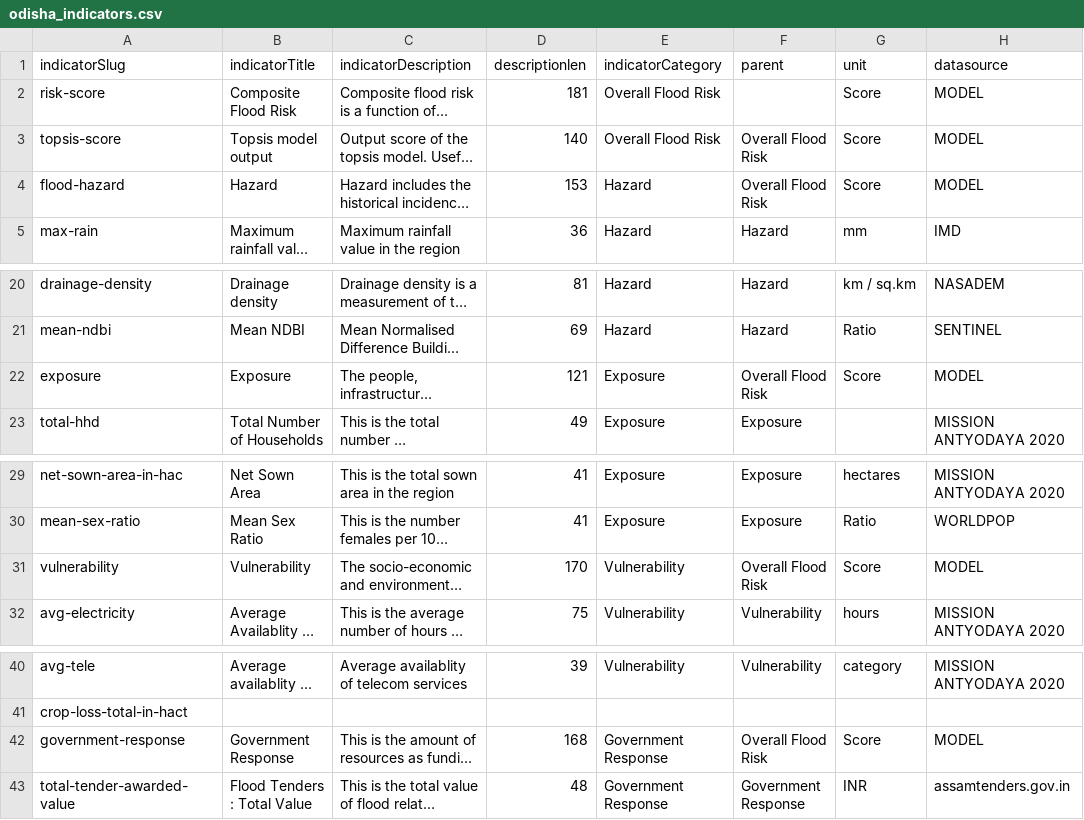
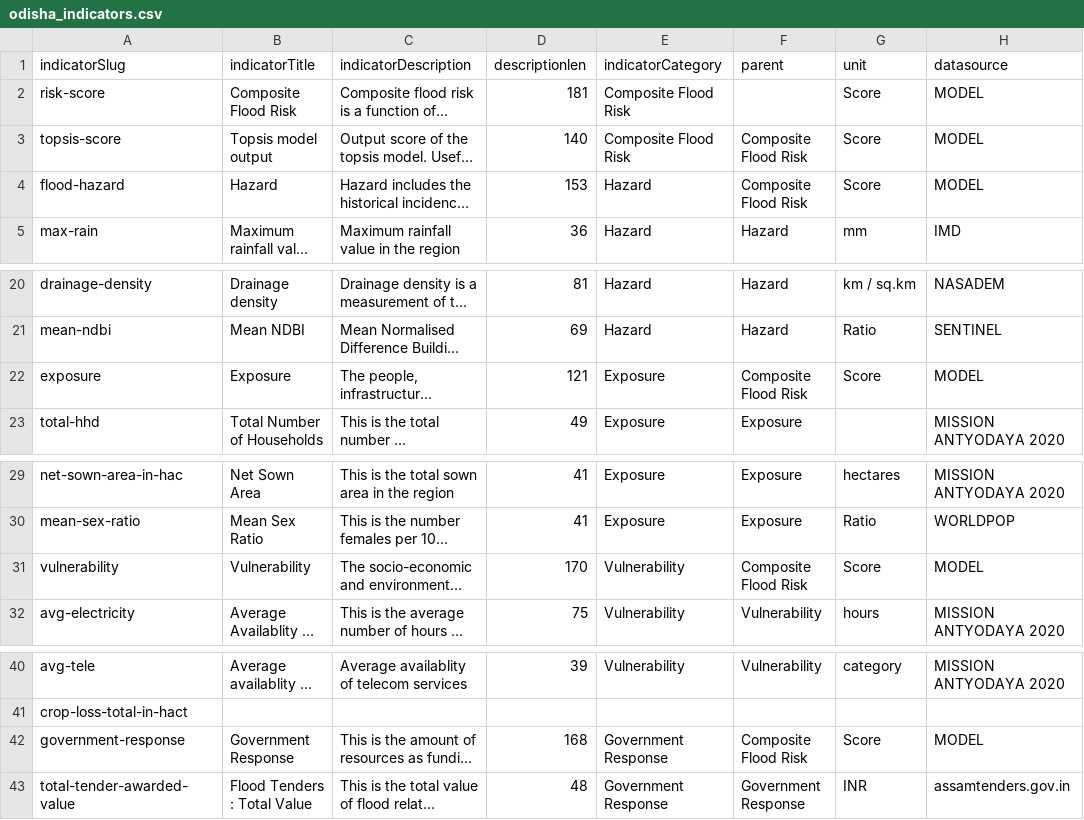
Before and after one commit to CivicDataLab/ids-drr-india-plugin, a CSV file: indicators/flood/odisha_indicators.csv, drawn as a sheet; only a part is shown, gaps mark what is left out; long unchanged cells end in …; the diff names each change by its address in the sheet, - before the commit and + after, or states it on an @@ line.

Commit message:
updated heat data, standardised filenames

```diff
--- a/indicators/flood/odisha_indicators.csv
+++ b/indicators/flood/odisha_indicators.csv
-E2:E3 (indicatorCategory): Overall Flood Risk
+E2:E3 (indicatorCategory): Composite Flood Risk
-F3:F4 (parent): Overall Flood Risk
+F3:F4 (parent): Composite Flood Risk
-F22 (parent): Overall Flood Risk
+F22 (parent): Composite Flood Risk
-F31 (parent): Overall Flood Risk
+F31 (parent): Composite Flood Risk
-F42 (parent): Overall Flood Risk
+F42 (parent): Composite Flood Risk
```
Also changed, not shown: indicators/flood/himachal_pradesh_indicators.csv, indicators/flood/uttar_pradesh_indicators.csv, 1 other file.
